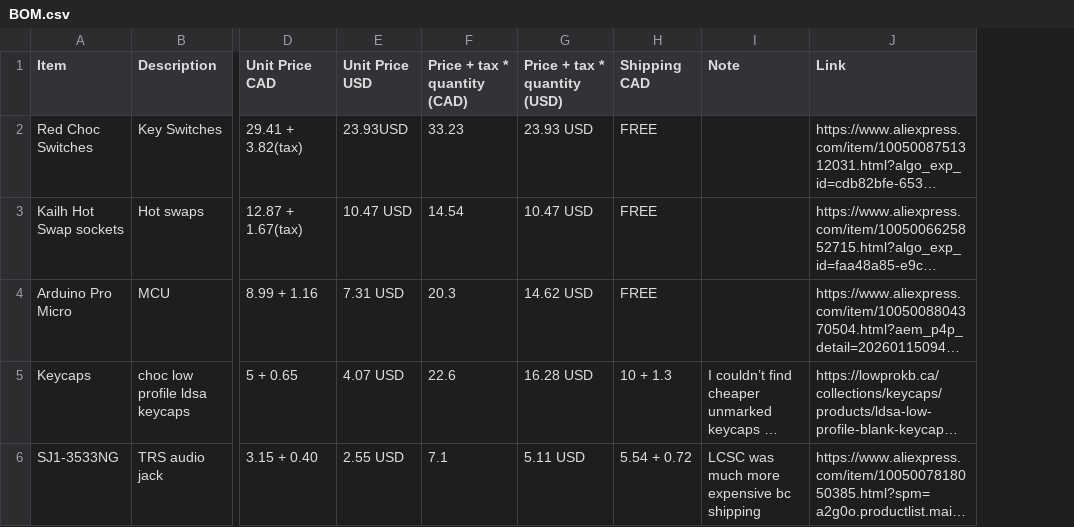
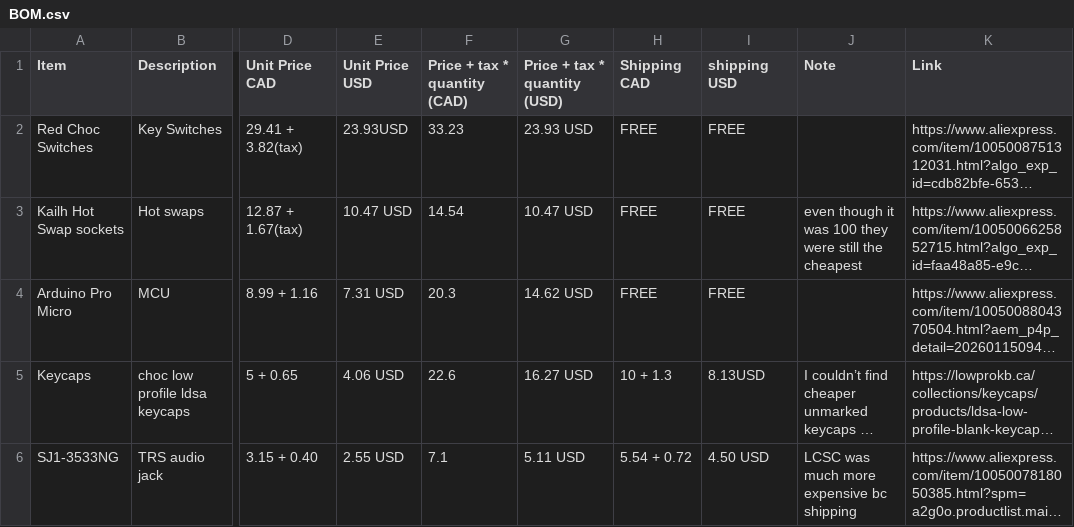
Before and after one commit to bowlofneighs/Frople, a CSV file: BOM.csv, drawn as a sheet; only a part is shown, gaps mark what is left out; long unchanged cells end in …; addresses are those after the commit; the diff covers the shown part only; the diff names each change by its address in the sheet, - before the commit and + after, or states it on an @@ line.

Commit message:
revised bom

```diff
--- a/BOM.csv
+++ b/BOM.csv
+column I (shipping USD), rows 2-6: FREE | FREE | FREE | 8.13USD | 4.50 USD
-J3 (Note): (empty)
+J3 (Note): even though it was 100 they were still the cheapest
-E5 (Unit Price USD): 4.07 USD
+E5 (Unit Price USD): 4.06 USD
-G5 (Price + tax * quantity (USD)): 16.28 USD
+G5 (Price + tax * quantity (USD)): 16.27 USD
```
Also changed, not shown: 3 added rows and 1 edited cell elsewhere in this file.
